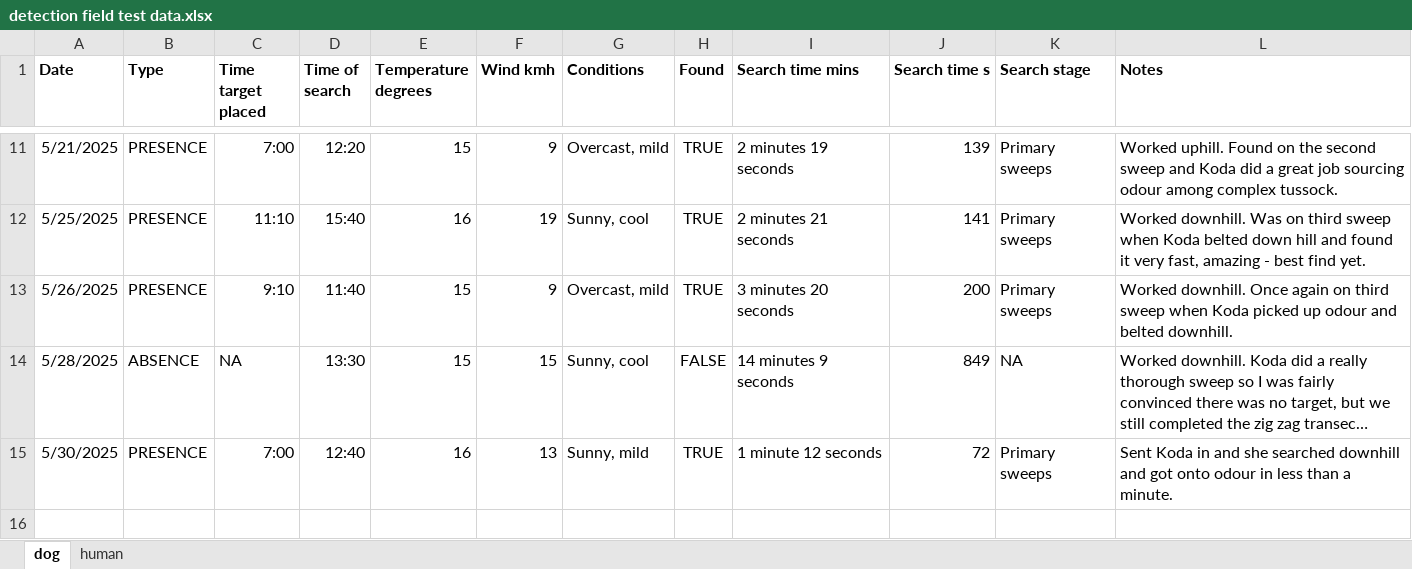
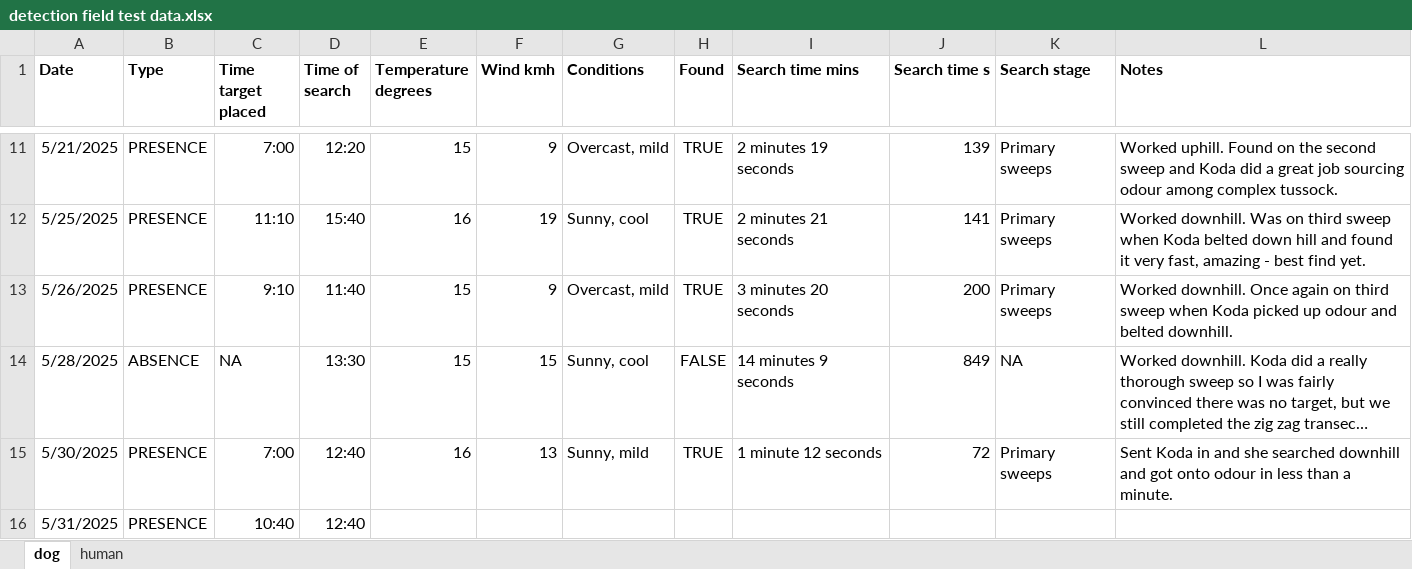
Before and after one commit to coexistence-conservation-lab/detection-dog, an Excel workbook: detection field test data.xlsx, sheet dog, drawn as a sheet; only a part is shown, gaps mark what is left out; long unchanged cells end in …; values as stored, in another font and other column widths than the file's, no borders; the diff names each change by its address in the sheet, - before the commit and + after, or states it on an @@ line.

Commit message:
Update detection field test data.xlsx

```diff
--- a/detection field test data.xlsx (sheet dog)
+++ b/detection field test data.xlsx (sheet dog)
+row 16: 5/31/2025 | PRESENCE | 10:40 | 12:40
```
